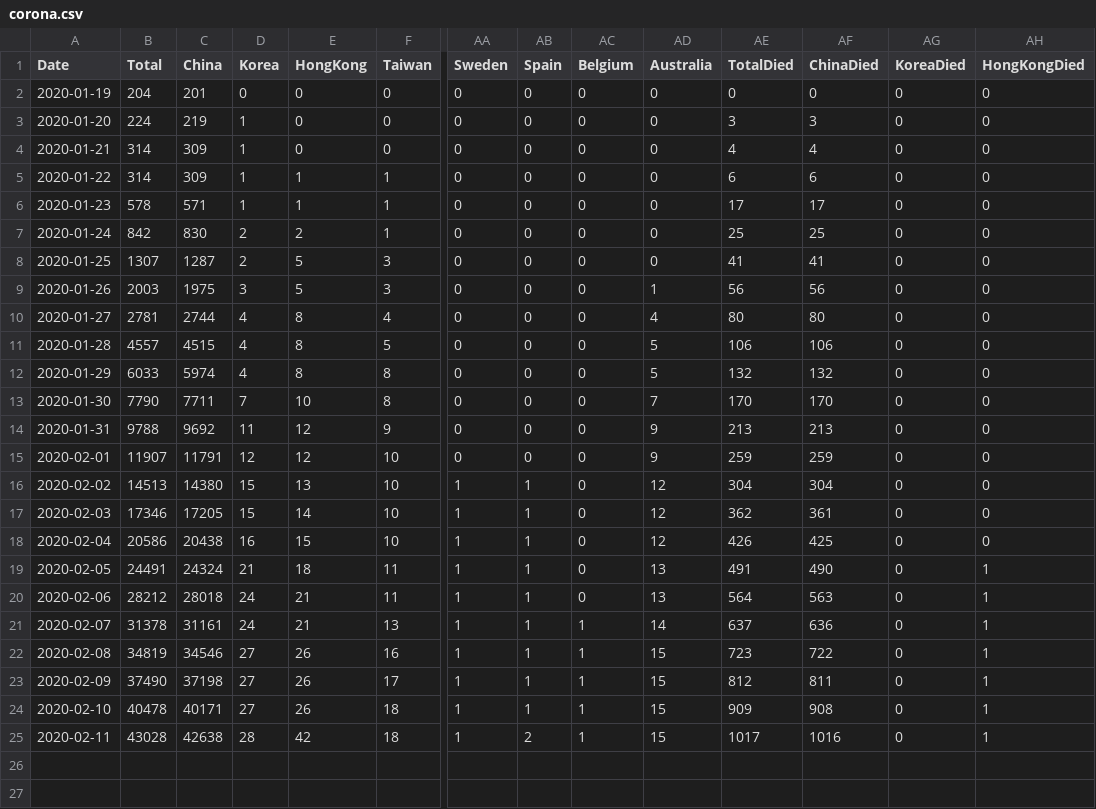
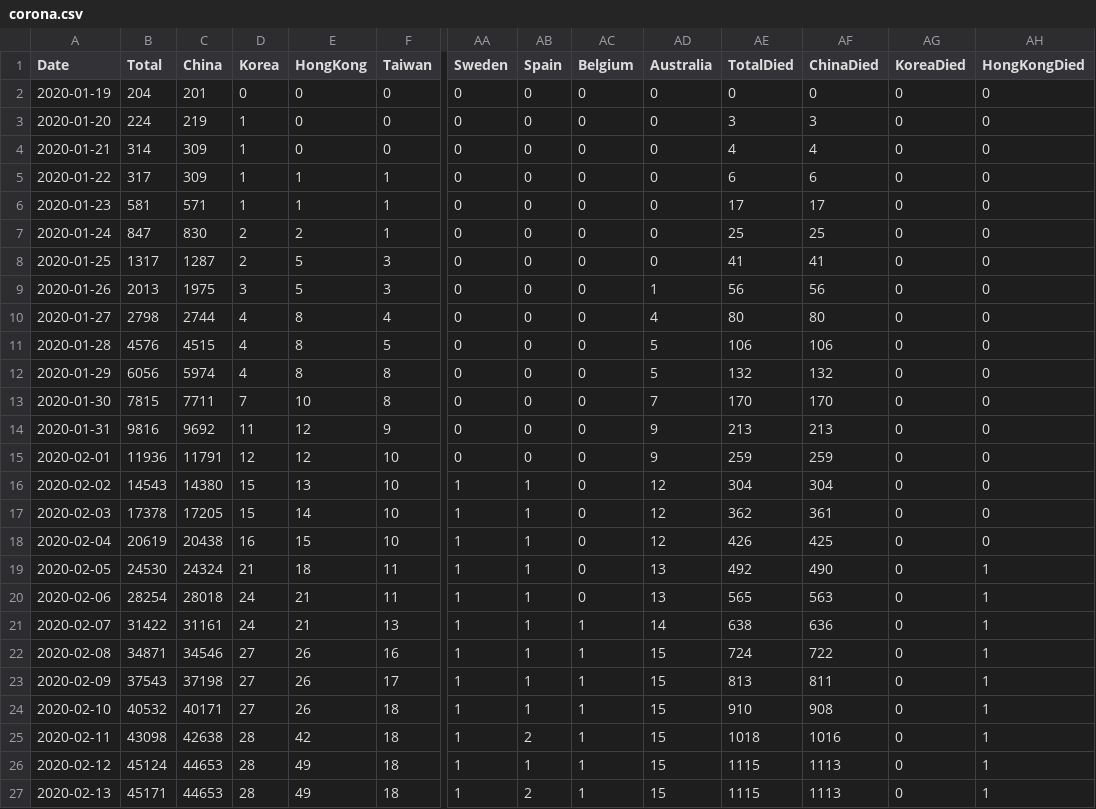
Before and after one commit to soorichu/coronako, a CSV file: public/file/corona.csv, drawn as a sheet; only a part is shown, gaps mark what is left out; rows hold the shown columns only; the diff names each change by its address in the sheet, - before the commit and + after, or states it on an @@ line.

Commit message:
update data

```diff
--- a/public/file/corona.csv
+++ b/public/file/corona.csv
-B5 (Total): 314
+B5 (Total): 317
-B6 (Total): 578
+B6 (Total): 581
-B7 (Total): 842
+B7 (Total): 847
-B8 (Total): 1307
+B8 (Total): 1317
-B9 (Total): 2003
+B9 (Total): 2013
-B10 (Total): 2781
+B10 (Total): 2798
-B11 (Total): 4557
+B11 (Total): 4576
-B12 (Total): 6033
+B12 (Total): 6056
-B13 (Total): 7790
+B13 (Total): 7815
-B14 (Total): 9788
+B14 (Total): 9816
-B15 (Total): 11907
+B15 (Total): 11936
-B16 (Total): 14513
+B16 (Total): 14543
-B17 (Total): 17346
+B17 (Total): 17378
-B18 (Total): 20586
+B18 (Total): 20619
-B19 (Total): 24491
+B19 (Total): 24530
-AE19 (TotalDied): 491
+AE19 (TotalDied): 492
-B20 (Total): 28212
+B20 (Total): 28254
-AE20 (TotalDied): 564
+AE20 (TotalDied): 565
-B21 (Total): 31378
+B21 (Total): 31422
-AE21 (TotalDied): 637
+AE21 (TotalDied): 638
-B22 (Total): 34819
+B22 (Total): 34871
-AE22 (TotalDied): 723
+AE22 (TotalDied): 724
-B23 (Total): 37490
+B23 (Total): 37543
-AE23 (TotalDied): 812
+AE23 (TotalDied): 813
-B24 (Total): 40478
+B24 (Total): 40532
-AE24 (TotalDied): 909
+AE24 (TotalDied): 910
-B25 (Total): 43028
+B25 (Total): 43098
-AE25 (TotalDied): 1017
+AE25 (TotalDied): 1018
+row 26: 2020-02-12 | 45124 | 44653 | 28 | 49 | 18 | 1 | 1 | 1 | 15 | 1115 | 1113 | 0 | 1
+row 27: 2020-02-13 | 45171 | 44653 | 28 | 49 | 18 | 1 | 2 | 1 | 15 | 1115 | 1113 | 0 | 1
```
Also changed, not shown: 2 other files.
